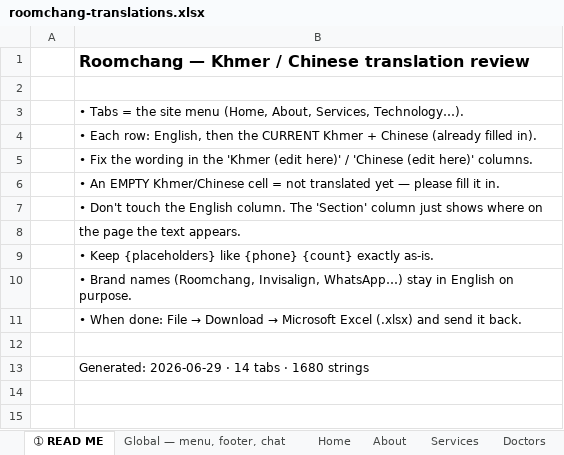
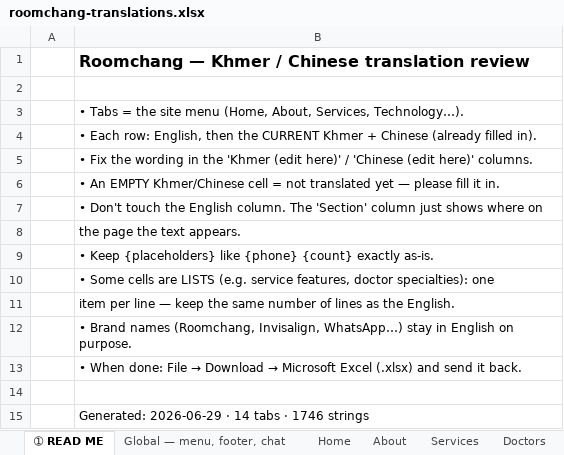
Before and after one commit to krinklechips/roomchang, an Excel workbook: docs/translations/roomchang-translations.xlsx, sheet ➀ READ ME, drawn as a sheet; values as stored, in another font and other column widths than the file's, no borders; addresses are those after the commit; the diff names each change by its address in the sheet, - before the commit and + after, or states it on an @@ line.

```diff
--- a/docs/translations/roomchang-translations.xlsx (sheet ➀ READ ME)
+++ b/docs/translations/roomchang-translations.xlsx (sheet ➀ READ ME)
+row 10:  | • Some cells are LISTS (e.g. service features, doctor specialties): one
+row 11:  | item per line — keep the same number of lines as the English.
-B15: …tabs · 1680 strings
+B15: …tabs · 1746 strings
```
Also changed, not shown: sheet Blog & FAQ, sheet Doctors, sheet Services, sheet Technology, sheet Careers, hidden cells, 2 other files.
